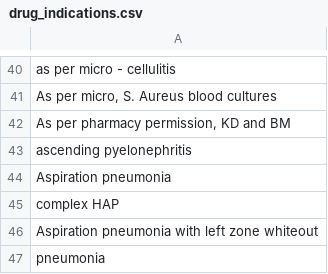
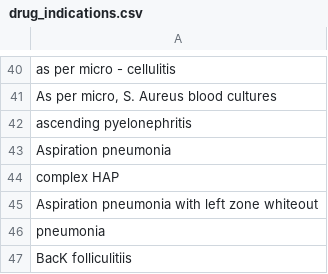
Before and after one commit to ramses-antibiotics/snomedizer, a CSV file: data-raw/drug_indications.csv, drawn as a sheet; only a part is shown, gaps mark what is left out; the shorter side is filled out with more unchanged rows.

```diff
--- a/data-raw/drug_indications.csv
+++ b/data-raw/drug_indications.csv
@@ -41,3 +41,2 @@ as per micro - cellulitis
 "As per micro, S. Aureus blood cultures"
-"As per pharmacy permission, KD and BM"
 ascending pyelonephritis
```
Also changed, not shown: 3 other files.
